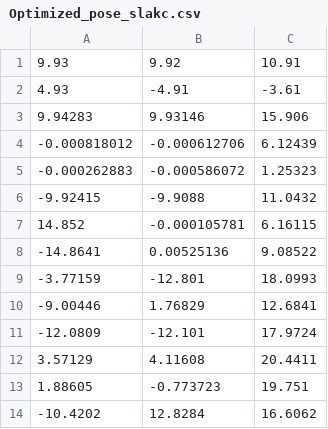
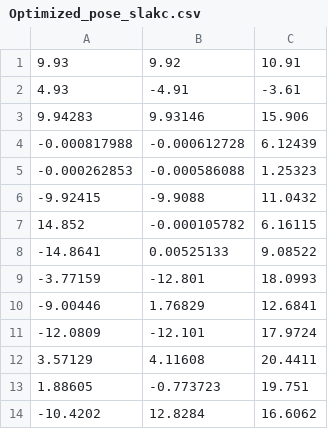
Before and after one commit to MohammadrezaDindarloo/ARASFactorSLAC, a CSV file: ArasFactor_long_cable_realdata_IK_GT_base/scampi_factor_graph/result/Optimized_pose_slakc.csv, drawn as a sheet.

```diff
--- a/ArasFactor_long_cable_realdata_IK_GT_base/scampi_factor_graph/result/Optimized_pose_slakc.csv
+++ b/ArasFactor_long_cable_realdata_IK_GT_base/scampi_factor_graph/result/Optimized_pose_slakc.csv
@@ -3,7 +3,7 @@
 9.94283,9.93146,15.906,
--0.000818012,-0.000612706,6.12439,
--0.000262883,-0.000586072,1.25323,
+-0.000817988,-0.000612728,6.12439,
+-0.000262853,-0.000586088,1.25323,
 -9.92415,-9.9088,11.0432,
-14.852,-0.000105781,6.16115,
--14.8641,0.00525136,9.08522,
+14.852,-0.000105782,6.16115,
+-14.8641,0.00525133,9.08522,
 -3.77159,-12.801,18.0993,
```
Also changed, not shown: ArasFactor_long_cable_realdata_self_calibration_base/scampi_factor_graph/result/Optimized_pose_slakc.csv, 27 other files.
